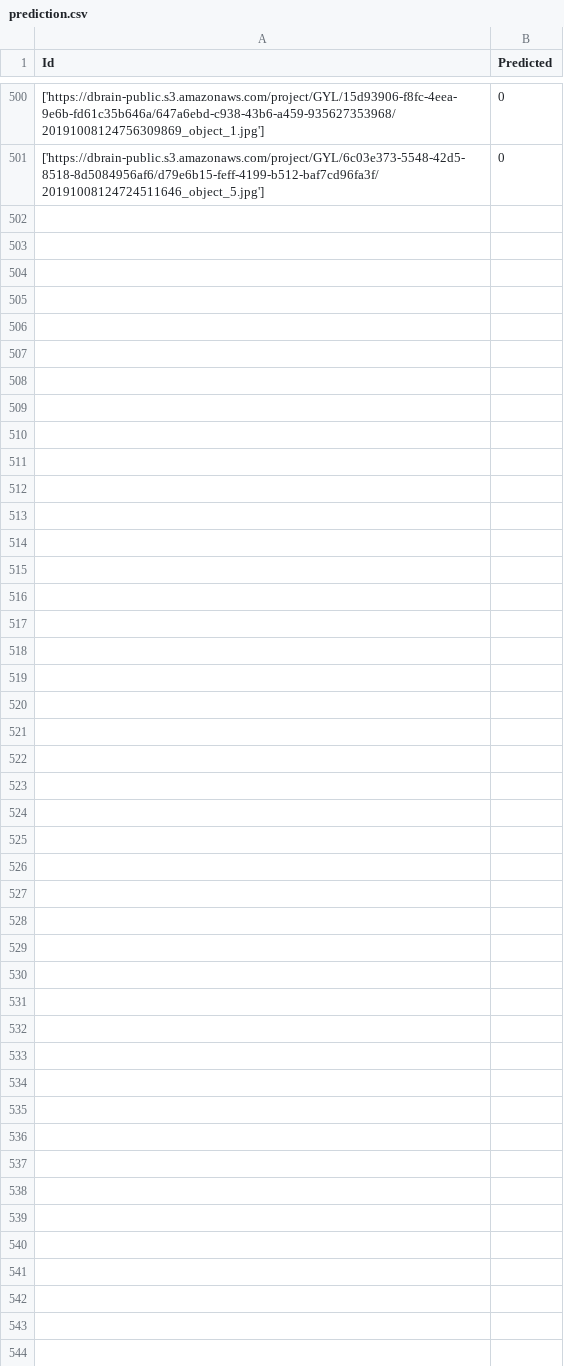
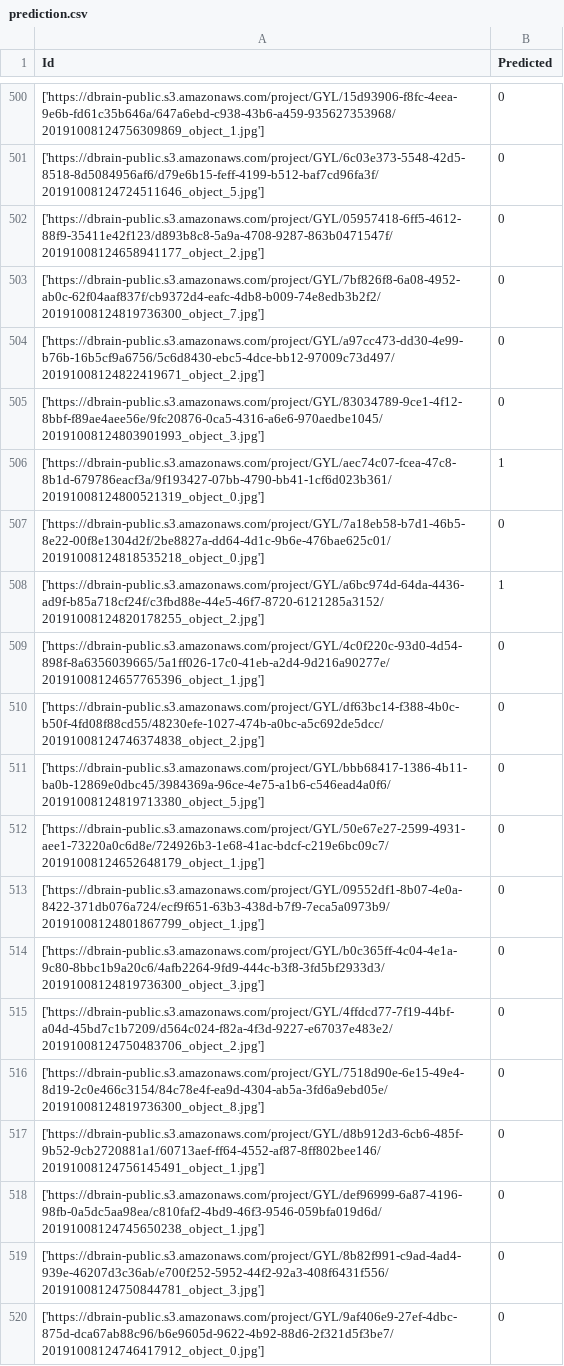
Before and after one commit to andrekv17/Innosoft-test-task, a CSV file: prediction.csv, drawn as a sheet; only a part is shown, gaps mark what is left out; the diff covers the shown part only.

Commit message:
bla bla

```diff
--- a/prediction.csv
+++ b/prediction.csv
@@ -501 +501,20 @@ Id,Predicted
 ['https://dbrain-public.s3.amazonaws.com/project/GYL/6c03e373-5548-42d5-8518-8d5084956af6/d79e6b15-feff-4199-b512-baf7cd96fa3f/20191008124724511646_object_5.jpg'],0
+['https://dbrain-public.s3.amazonaws.com/project/GYL/05957418-6ff5-4612-88f9-35411e42f123/d893b8c8-5a9a-4708-9287-863b0471547f/20191008124658941177_object_2.jpg'],0
+['https://dbrain-public.s3.amazonaws.com/project/GYL/7bf826f8-6a08-4952-ab0c-62f04aaf837f/cb9372d4-eafc-4db8-b009-74e8edb3b2f2/20191008124819736300_object_7.jpg'],0
+['https://dbrain-public.s3.amazonaws.com/project/GYL/a97cc473-dd30-4e99-b76b-16b5cf9a6756/5c6d8430-ebc5-4dce-bb12-97009c73d497/20191008124822419671_object_2.jpg'],0
+['https://dbrain-public.s3.amazonaws.com/project/GYL/83034789-9ce1-4f12-8bbf-f89ae4aee56e/9fc20876-0ca5-4316-a6e6-970aedbe1045/20191008124803901993_object_3.jpg'],0
+['https://dbrain-public.s3.amazonaws.com/project/GYL/aec74c07-fcea-47c8-8b1d-679786eacf3a/9f193427-07bb-4790-bb41-1cf6d023b361/20191008124800521319_object_0.jpg'],1
+['https://dbrain-public.s3.amazonaws.com/project/GYL/7a18eb58-b7d1-46b5-8e22-00f8e1304d2f/2be8827a-dd64-4d1c-9b6e-476bae625c01/20191008124818535218_object_0.jpg'],0
+['https://dbrain-public.s3.amazonaws.com/project/GYL/a6bc974d-64da-4436-ad9f-b85a718cf24f/c3fbd88e-44e5-46f7-8720-6121285a3152/20191008124820178255_object_2.jpg'],1
+['https://dbrain-public.s3.amazonaws.com/project/GYL/4c0f220c-93d0-4d54-898f-8a6356039665/5a1ff026-17c0-41eb-a2d4-9d216a90277e/20191008124657765396_object_1.jpg'],0
+['https://dbrain-public.s3.amazonaws.com/project/GYL/df63bc14-f388-4b0c-b50f-4fd08f88cd55/48230efe-1027-474b-a0bc-a5c692de5dcc/20191008124746374838_object_2.jpg'],0
+['https://dbrain-public.s3.amazonaws.com/project/GYL/bbb68417-1386-4b11-ba0b-12869e0dbc45/3984369a-96ce-4e75-a1b6-c546ead4a0f6/20191008124819713380_object_5.jpg'],0
+['https://dbrain-public.s3.amazonaws.com/project/GYL/50e67e27-2599-4931-aee1-73220a0c6d8e/724926b3-1e68-41ac-bdcf-c219e6bc09c7/20191008124652648179_object_1.jpg'],0
+['https://dbrain-public.s3.amazonaws.com/project/GYL/09552df1-8b07-4e0a-8422-371db076a724/ecf9f651-63b3-438d-b7f9-7eca5a0973b9/20191008124801867799_object_1.jpg'],0
+['https://dbrain-public.s3.amazonaws.com/project/GYL/b0c365ff-4c04-4e1a-9c80-8bbc1b9a20c6/4afb2264-9fd9-444c-b3f8-3fd5bf2933d3/20191008124819736300_object_3.jpg'],0
+['https://dbrain-public.s3.amazonaws.com/project/GYL/4ffdcd77-7f19-44bf-a04d-45bd7c1b7209/d564c024-f82a-4f3d-9227-e67037e483e2/20191008124750483706_object_2.jpg'],0
+['https://dbrain-public.s3.amazonaws.com/project/GYL/7518d90e-6e15-49e4-8d19-2c0e466c3154/84c78e4f-ea9d-4304-ab5a-3fd6a9ebd05e/20191008124819736300_object_8.jpg'],0
+['https://dbrain-public.s3.amazonaws.com/project/GYL/d8b912d3-6cb6-485f-9b52-9cb2720881a1/60713aef-ff64-4552-af87-8ff802bee146/20191008124756145491_object_1.jpg'],0
+['https://dbrain-public.s3.amazonaws.com/project/GYL/def96999-6a87-4196-98fb-0a5dc5aa98ea/c810faf2-4bd9-46f3-9546-059bfa019d6d/20191008124745650238_object_1.jpg'],0
+['https://dbrain-public.s3.amazonaws.com/project/GYL/8b82f991-c9ad-4ad4-939e-46207d3c36ab/e700f252-5952-44f2-92a3-408f6431f556/20191008124750844781_object_3.jpg'],0
+['https://dbrain-public.s3.amazonaws.com/project/GYL/9af406e9-27ef-4dbc-875d-dca67ab88c96/b6e9605d-9622-4b92-88d6-2f321d5f3be7/20191008124746417912_object_0.jpg'],0
```
Also changed, not shown: 13 added rows elsewhere in this file.
